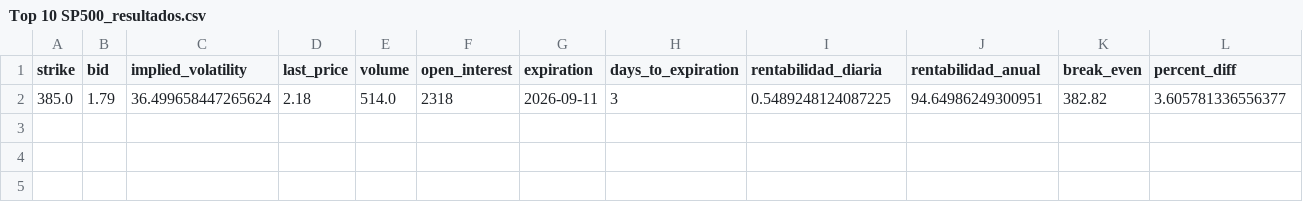
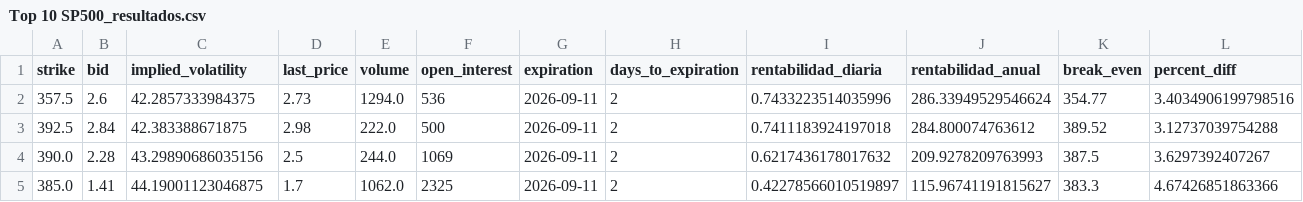
Before and after one commit to rubenm1906/short-put-openai, a CSV file: storage/Top 10 SP500_resultados.csv, drawn as a sheet; only a part is shown; removed rows and columns are numbered as before the commit, all else as after; rows hold the shown columns only; the diff names each change by its address in the sheet, - before the commit and + after, or states it on an @@ line.

Commit message:
Update resultados diarios

```diff
--- a/storage/Top 10 SP500_resultados.csv
+++ b/storage/Top 10 SP500_resultados.csv
-row 2: 385.0 | 1.79 | 36.499658447265624 | 2.18 | 514.0 | 2318 | 2026-09-11 | 3 | 0.5489248124087225 | 94.64986249300951 | 382.82 | 3.605781336556377
+row 2: 357.5 | 2.6 | 42.2857333984375 | 2.73 | 1294.0 | 536 | 2026-09-11 | 2 | 0.7433223514035996 | 286.33949529546624 | 354.77 | 3.4034906199798516
+row 3: 392.5 | 2.84 | 42.383388671875 | 2.98 | 222.0 | 500 | 2026-09-11 | 2 | 0.7411183924197018 | 284.800074763612 | 389.52 | 3.12737039754288
+row 4: 390.0 | 2.28 | 43.29890686035156 | 2.5 | 244.0 | 1069 | 2026-09-11 | 2 | 0.6217436178017632 | 209.9278209763993 | 387.5 | 3.6297392407267
+row 5: 385.0 | 1.41 | 44.19001123046875 | 1.7 | 1062.0 | 2325 | 2026-09-11 | 2 | 0.42278566010519897 | 115.96741191815627 | 383.3 | 4.67426851863366
```
Also changed, not shown: storage/7_Magnificas_resultados.csv, storage/Shortlist_ruben_resultados.csv, 10 other files.
